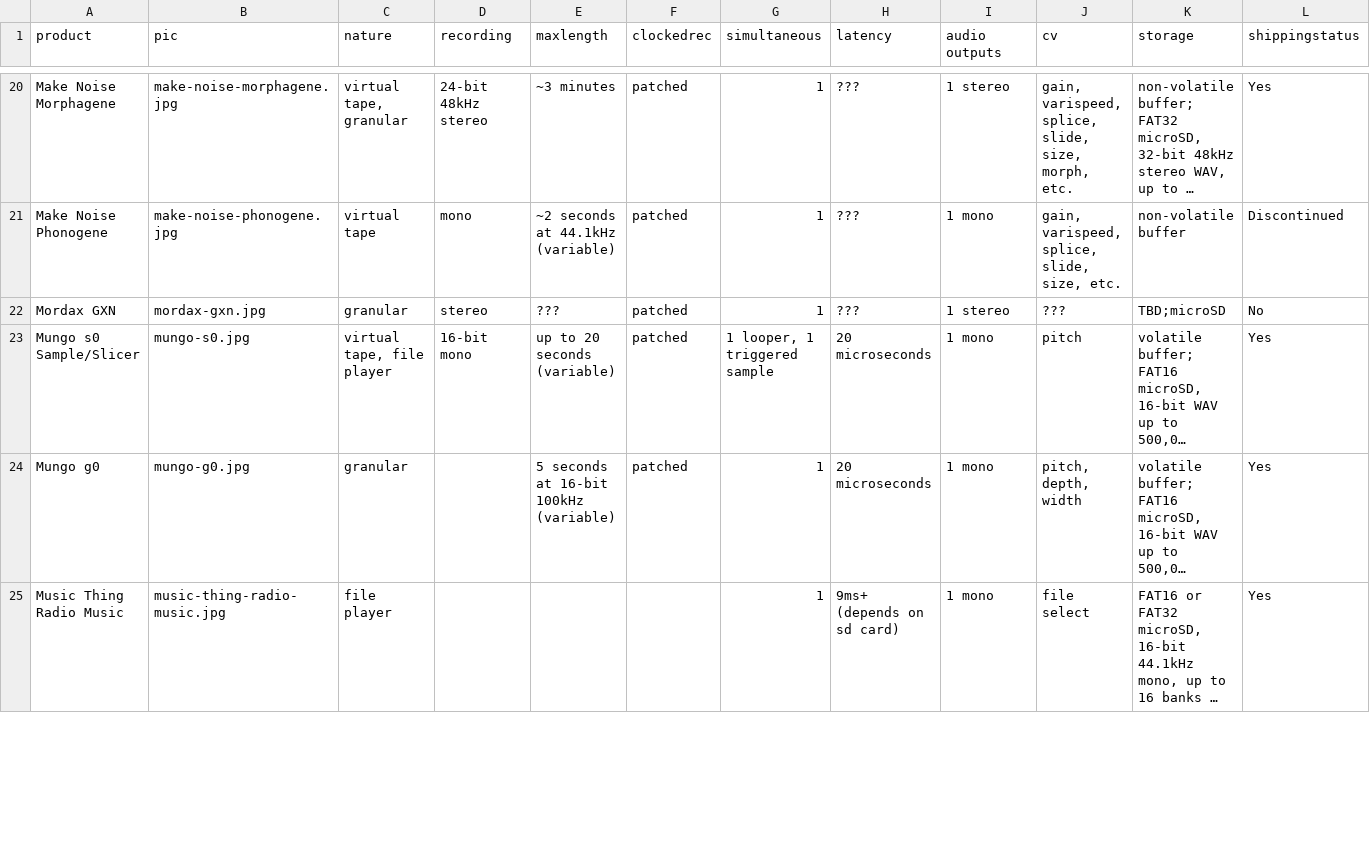
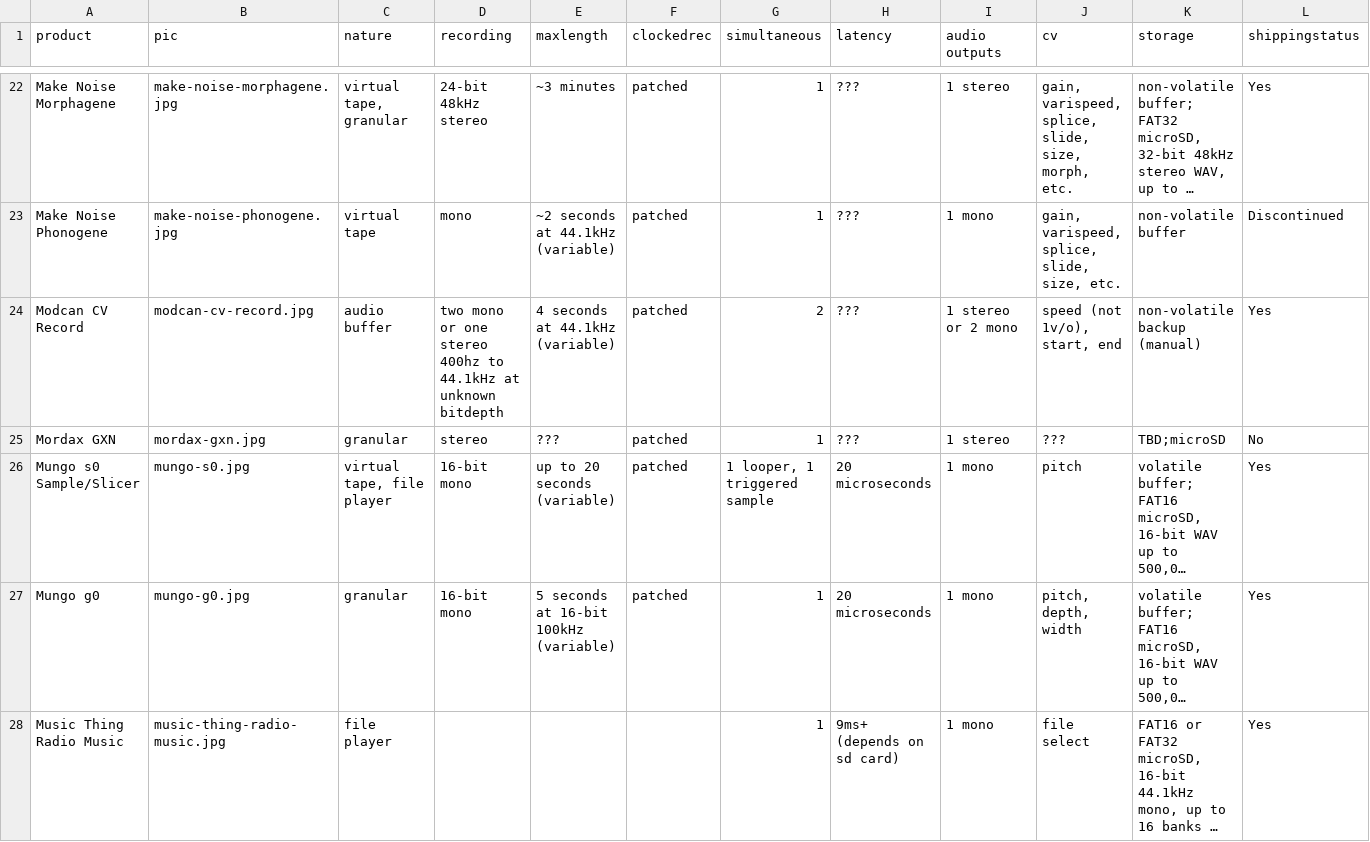
Before and after one commit to mdoudoroff/doudoroff.com, a CSV file: samplers/samplers.csv, drawn as a sheet; only a part is shown, gaps mark what is left out; long unchanged cells end in …; addresses are those after the commit; rows hold the shown columns only; the diff covers the shown part only; the diff names each change by its address in the sheet, - before the commit and + after, or states it on an @@ line.

```diff
--- a/samplers/samplers.csv
+++ b/samplers/samplers.csv
+row 24: Modcan CV Record | modcan-cv-record.jpg | audio buffer | two mono or one stereo 400hz to 44.1kHz at unknown bitdepth | 4 seconds at 44.1kHz (variable) | patched | 2 | ??? | 1 stereo or 2 mono | speed (not 1v/o), start, end | non-volatile backup (manual) | Yes
-D27 (recording): (empty)
+D27 (recording): 16-bit mono
```
Also changed, not shown: 3 added rows and 7 edited cells elsewhere in this file, 3 other files.
